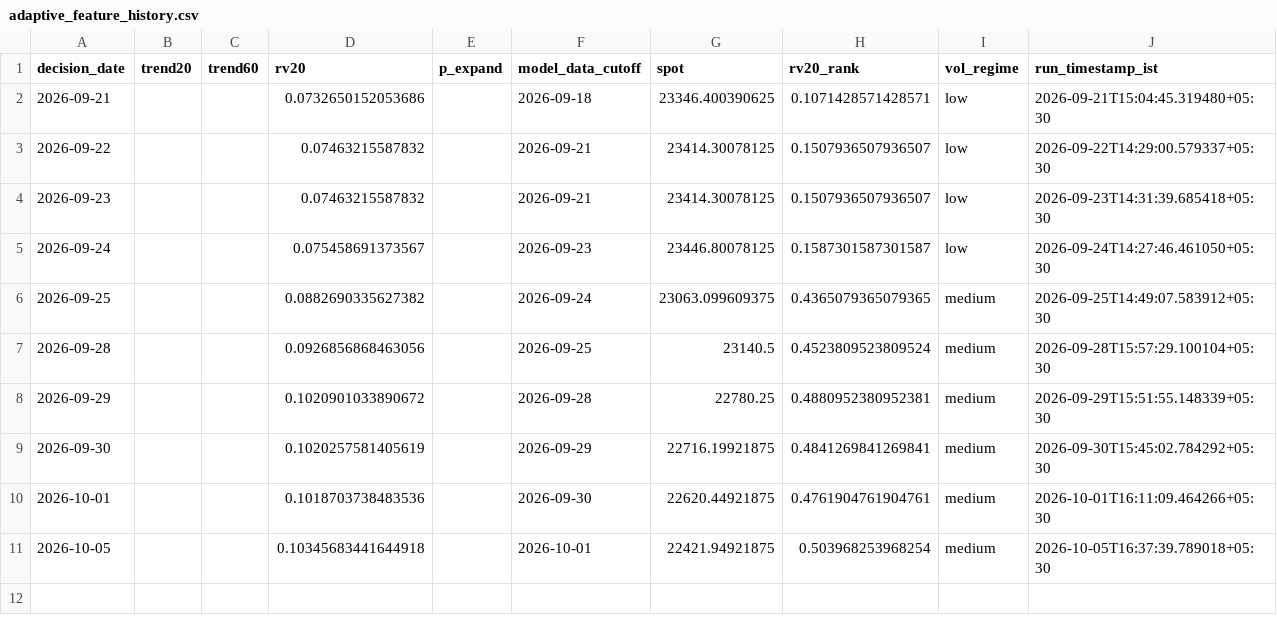
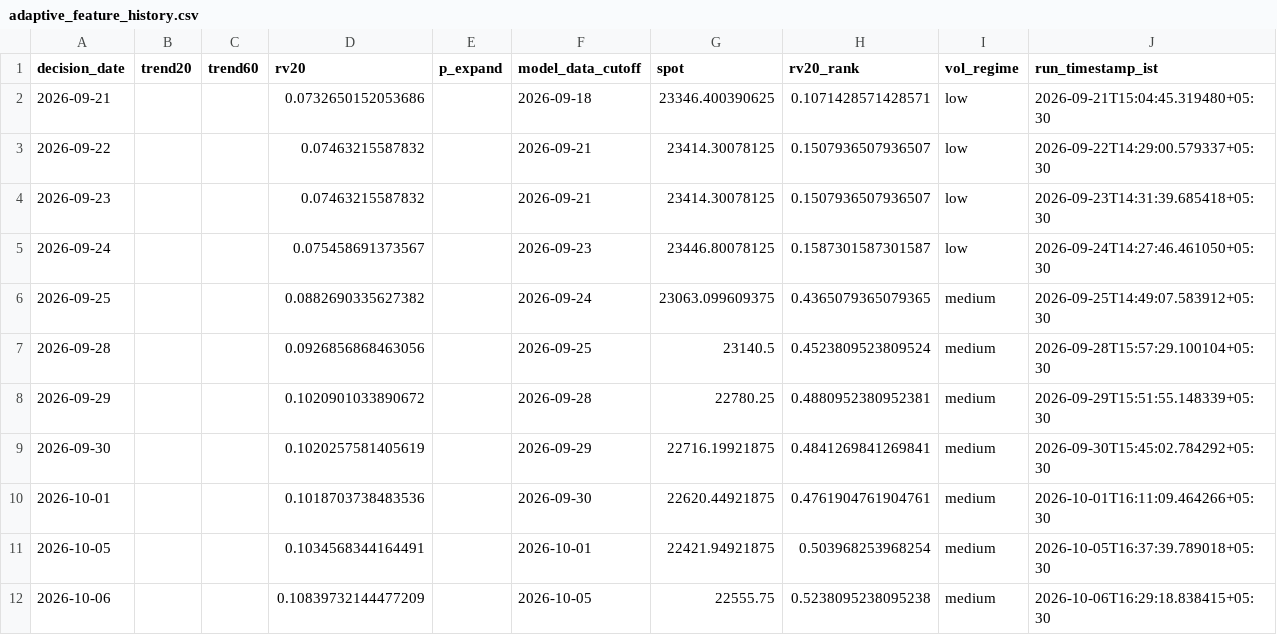
Before and after one commit to vishnuvcr/Nifty, a CSV file: paper_trading/adaptive_feature_history.csv, drawn as a sheet.

```diff
--- a/paper_trading/adaptive_feature_history.csv
+++ b/paper_trading/adaptive_feature_history.csv
@@ -10,2 +10,3 @@ decision_date,trend20,trend60,rv20,p_expand,model_data_cutoff,spot,rv20_rank,vol
 2026-10-01,,,0.1018703738483536,,2026-09-30,22620.44921875,0.4761904761904761,medium,2026-10-01T16:11:09.464266+05:30
-2026-10-05,,,0.10345683441644918,,2026-10-01,22421.94921875,0.503968253968254,medium,2026-10-05T16:37:39.789018+05:30
+2026-10-05,,,0.1034568344164491,,2026-10-01,22421.94921875,0.503968253968254,medium,2026-10-05T16:37:39.789018+05:30
+2026-10-06,,,0.10839732144477209,,2026-10-05,22555.75,0.5238095238095238,medium,2026-10-06T16:29:18.838415+05:30
```
Also changed, not shown: paper_trading/batman_signals.csv, site/batman/data/batman_signals.csv, 4 other files.
